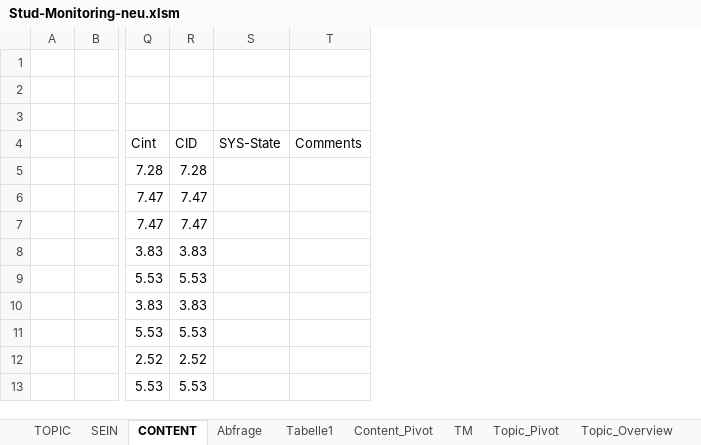
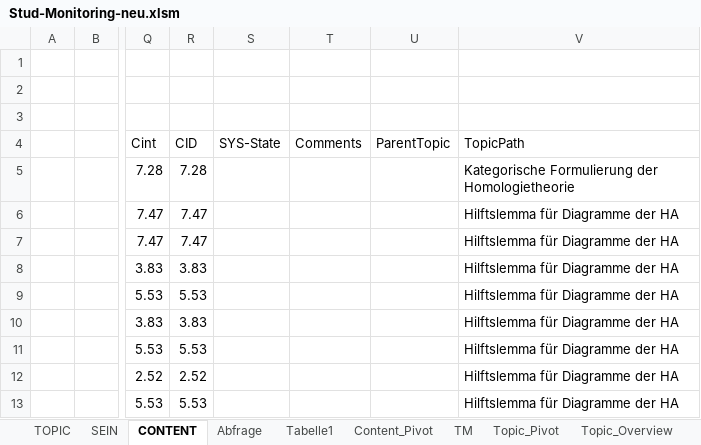
Before and after one commit to xajas1/NoteDeck, an Excel workbook: Stud-Monitoring-neu.xlsm, sheet CONTENT, drawn as a sheet; only a part is shown, gaps mark what is left out; values as stored, in another font and other column widths than the file's, no borders; table styles not drawn; the diff names each change by its address in the sheet, - before the commit and + after, or states it on an @@ line.

```diff
--- a/Stud-Monitoring-neu.xlsm (sheet CONTENT)
+++ b/Stud-Monitoring-neu.xlsm (sheet CONTENT)
+column U (ParentTopic), empty
+column V (TopicPath), rows 5-13: Kategorische Formulierung der Homologietheorie | Hilftslemma für Diagramme der HA | Hilftslemma für Diagramme der HA | Hilftslemma für Diagramme der HA | Hilftslemma für Diagramme der HA | Hilftslemma für Diagramme der HA | Hilftslemma für Diagramme der HA | Hilftslemma für Diagramme der HA | Hilftslemma für Diagramme der HA
```
Also changed, not shown: sheet T_Topics, sheet Abfrage, sheet SEIN, formulas that keep their value, hidden cells, 5 other files.
